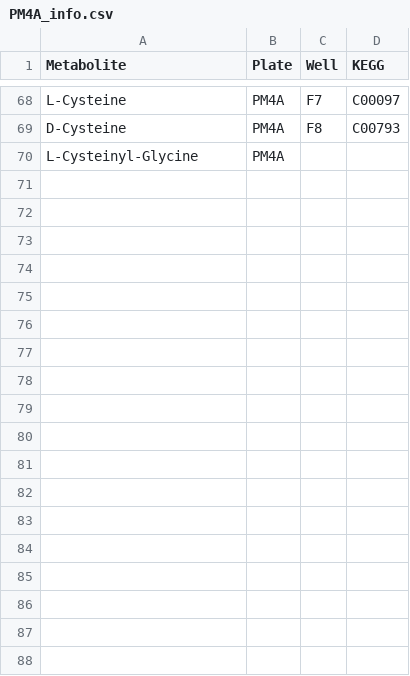
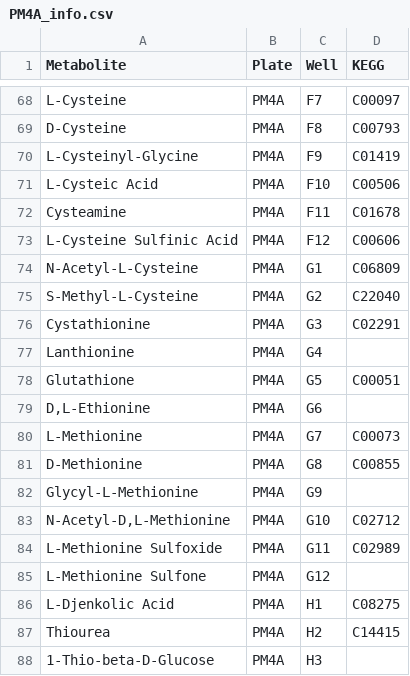
Before and after one commit to LiaoLabATDartmouth/BIOLOG_Data_Processing, a CSV file: biolog_plate_info/PM4A_info.csv, drawn as a sheet; only a part is shown, gaps mark what is left out; the diff covers the shown part only.

```diff
--- a/biolog_plate_info/PM4A_info.csv
+++ b/biolog_plate_info/PM4A_info.csv
@@ -69,2 +69,20 @@ L-Cysteine,PM4A,F7,C00097
 D-Cysteine,PM4A,F8,C00793
-L-Cysteinyl-Glycine,PM4A
+L-Cysteinyl-Glycine,PM4A,F9,C01419
+L-Cysteic Acid,PM4A,F10,C00506
+Cysteamine,PM4A,F11,C01678
+L-Cysteine Sulfinic Acid,PM4A,F12,C00606
+N-Acetyl-L-Cysteine,PM4A,G1,C06809
+S-Methyl-L-Cysteine,PM4A,G2,C22040
+Cystathionine,PM4A,G3,C02291
+Lanthionine,PM4A,G4,
+Glutathione,PM4A,G5,C00051
+"D,L-Ethionine",PM4A,G6,
+L-Methionine,PM4A,G7,C00073
+D-Methionine,PM4A,G8,C00855
+Glycyl-L-Methionine,PM4A,G9,
+"N-Acetyl-D,L-Methionine",PM4A,G10,C02712
+L-Methionine Sulfoxide,PM4A,G11,C02989
+L-Methionine Sulfone,PM4A,G12,
+L-Djenkolic Acid,PM4A,H1,C08275
+Thiourea,PM4A,H2,C14415
+1-Thio-beta-D-Glucose,PM4A,H3,
```
Also changed, not shown: 9 added rows elsewhere in this file, 2 other files.
